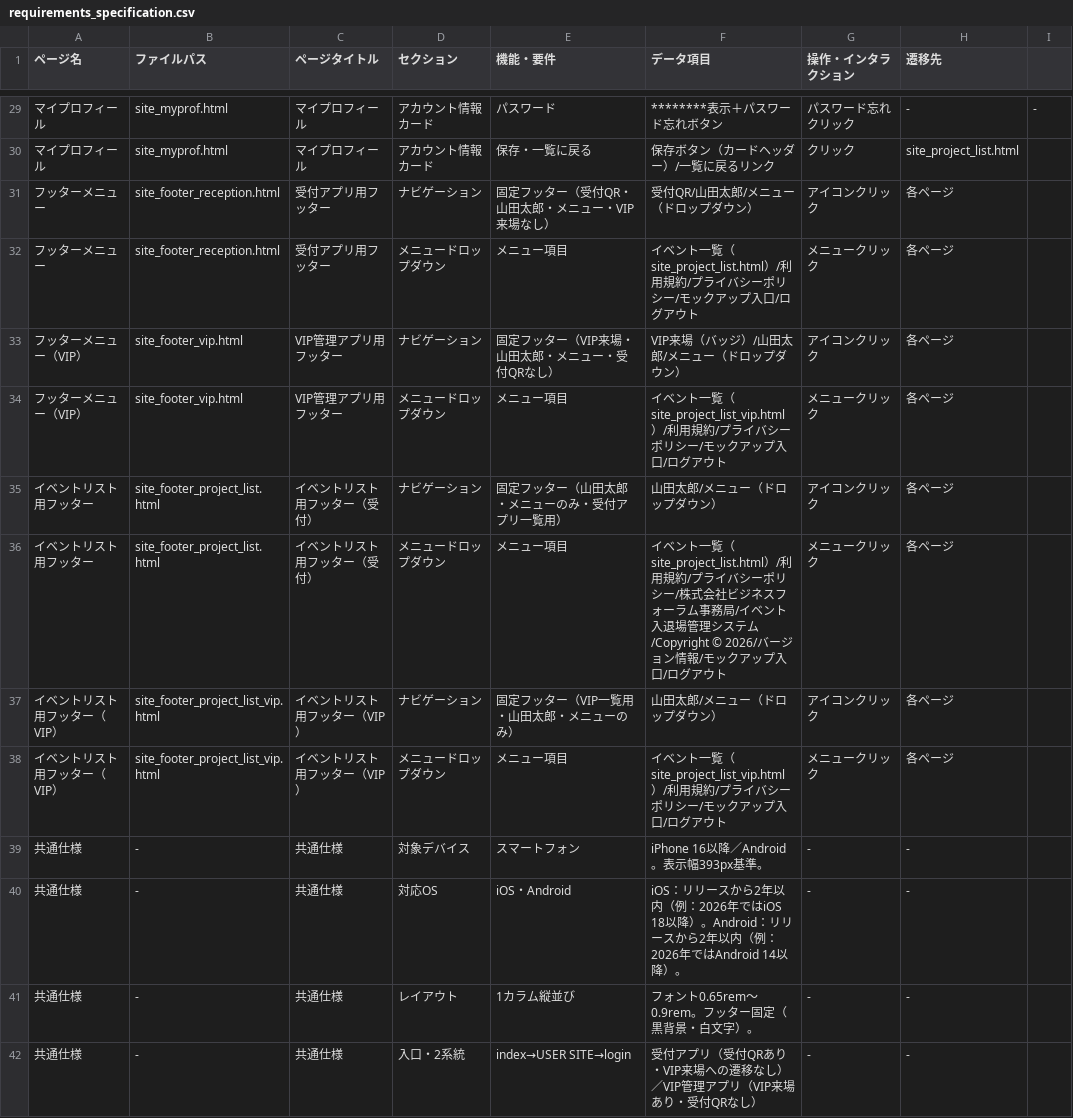
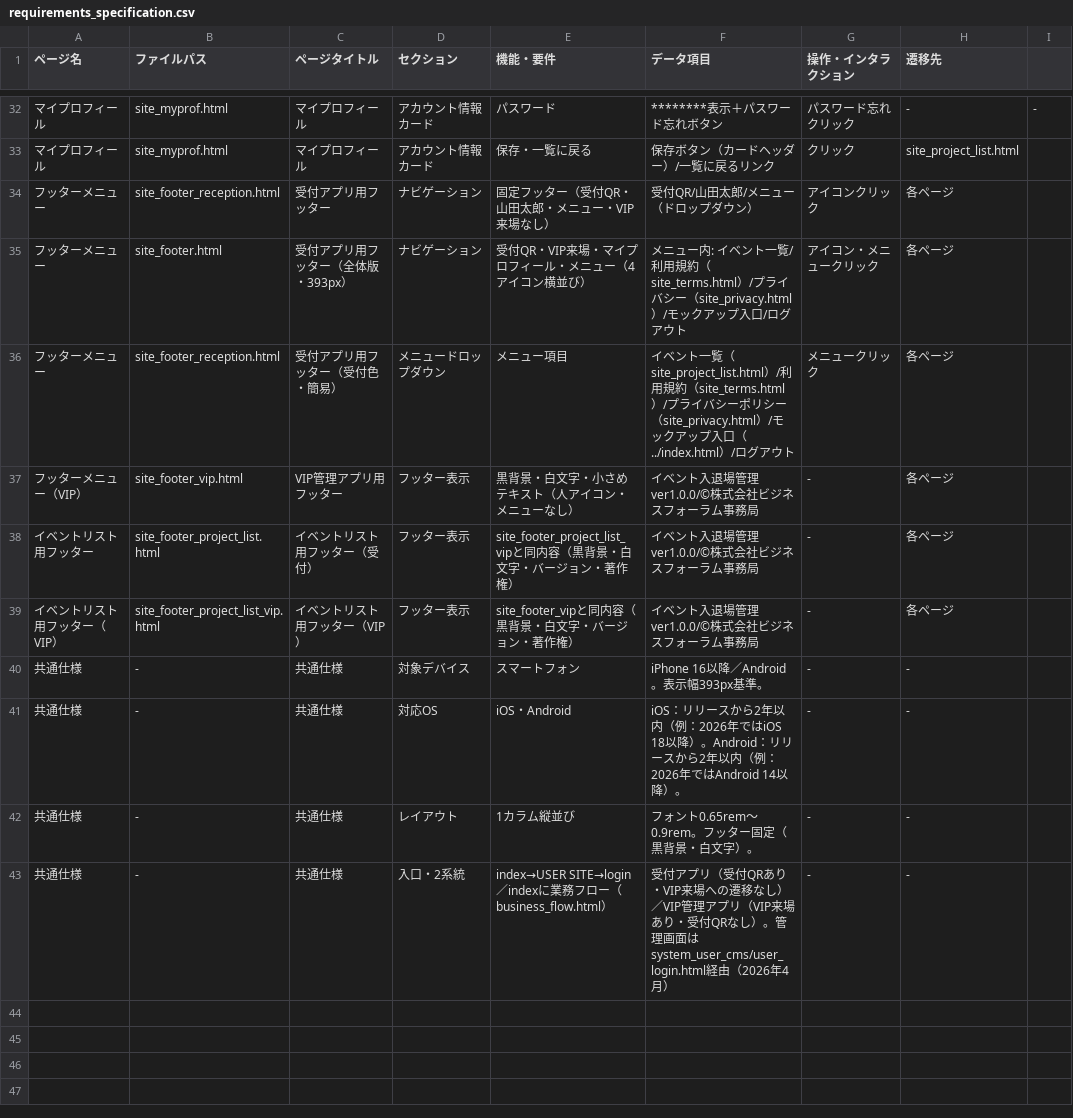
Before and after one commit to naokkawamoto/moc_bizforum, a CSV file: user_site/requirements_specification.csv, drawn as a sheet; only a part is shown, gaps mark what is left out; removed rows and columns are numbered as before the commit, all else as after; the diff covers the shown part only; the diff names each change by its address in the sheet, - before the commit and + after, or states it on an @@ line.

```diff
--- a/user_site/requirements_specification.csv
+++ b/user_site/requirements_specification.csv
+row 35: フッターメニュー | site_footer.html | 受付アプリ用フッター（全体版・393px） | ナビゲーション | 受付QR・VIP来場・マイプロフィール・メニュー（4アイコン横並び） | メニュー内: イベント一覧/利用規約（site_terms.html）/プライバシー（site_privacy.html）/モックアップ入口/ログアウト | アイコン・メニュークリック | 各ページ
-C36 (ページタイトル): 受付アプリ用フッター
+C36 (ページタイトル): 受付アプリ用フッター（受付色・簡易）
-F36 (データ項目): …利用規約/プライバシーポリシー/モックアップ入口/ログア…
+F36 (データ項目): …利用規約（site_terms.html）/プライバシーポリシー（site_privacy.html）/モックアップ入口（../index.html）/ログア…
-D37 (セクション): ナビゲーション
+D37 (セクション): フッター表示
-E37 (機能・要件): 固定フッター（VIP来場・山田太郎・メニュー・受付QRなし）
+E37 (機能・要件): 黒背景・白文字・小さめテキスト（人アイコン・メニューなし）
-F37 (データ項目): VIP来場（バッジ）/山田太郎/メニュー（ドロップダウン）
+F37 (データ項目): イベント入退場管理ver1.0.0/©株式会社ビジネスフォーラム事務局
-G37 (操作・インタラクション): アイコンクリック
+G37 (操作・インタラクション): -
-row 34: フッターメニュー（VIP） | site_footer_vip.html | VIP管理アプリ用フッター | メニュードロップダウン | メニュー項目 | イベント一覧（site_project_list_vip.html）/利用規約/プライバシーポリシー/モックアップ入口/ログアウト | メニュークリック | 各ページ
-row 35: イベントリスト用フッター | site_footer_project_list.html | イベントリスト用フッター（受付） | ナビゲーション | 固定フッター（山田太郎・メニューのみ・受付アプリ一覧用） | 山田太郎/メニュー（ドロップダウン） | アイコンクリック | 各ページ
-D38 (セクション): メニュードロップダウン
+D38 (セクション): フッター表示
-E38 (機能・要件): メニュー項目
+E38 (機能・要件): site_footer_project_list_vipと同内容（黒背景・白文字・バージョン・著作権）
-F38 (データ項目): イベント一覧（site_project_list.html）/利用規約/プライバシーポリシー/株式会社ビジネスフォーラム事務局/イベント入退場管理システム/Copyright © 2026/バージョン情報/モックアップ入口/ログアウト
+F38 (データ項目): イベント入退場管理ver1.0.0/©株式会社ビジネスフォーラム事務局
-G38 (操作・インタラクション): メニュークリック
+G38 (操作・インタラクション): -
-row 37: イベントリスト用フッター（VIP） | site_footer_project_list_vip.html | イベントリスト用フッター（VIP） | ナビゲーション | 固定フッター（VIP一覧用・山田太郎・メニューのみ） | 山田太郎/メニュー（ドロップダウン） | アイコンクリック | 各ページ
-D39 (セクション): メニュードロップダウン
+D39 (セクション): フッター表示
-E39 (機能・要件): メニュー項目
+E39 (機能・要件): site_footer_vipと同内容（黒背景・白文字・バージョン・著作権）
-F39 (データ項目): イベント一覧（site_project_list_vip.html）/利用規約/プライバシーポリシー/モックアップ入口/ログアウト
+F39 (データ項目): イベント入退場管理ver1.0.0/©株式会社ビジネスフォーラム事務局
-G39 (操作・インタラクション): メニュークリック
+G39 (操作・インタラクション): -
-E43 (機能・要件): index→USER SITE→login
+E43 (機能・要件): index→USER SITE→login／indexに業務フロー（business_flow.html）
-F43 (データ項目): …QRなし）
+F43 (データ項目): …QRなし）。管理画面はsystem_user_cms/user_login.html経由（2026年4月）
```
Also changed, not shown: 5 added rows, 2 removed rows and 61 edited cells elsewhere in this file, system_user_cms/requirements_specification.csv, 41 other files.
